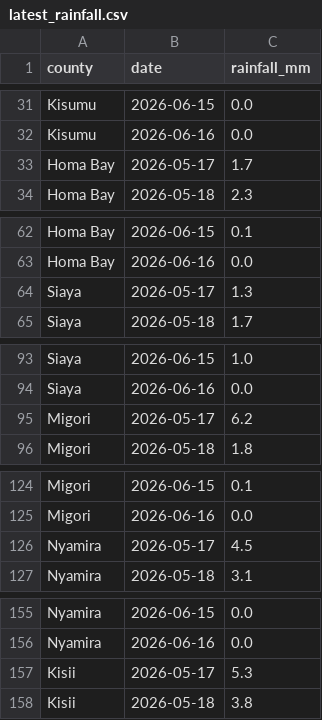
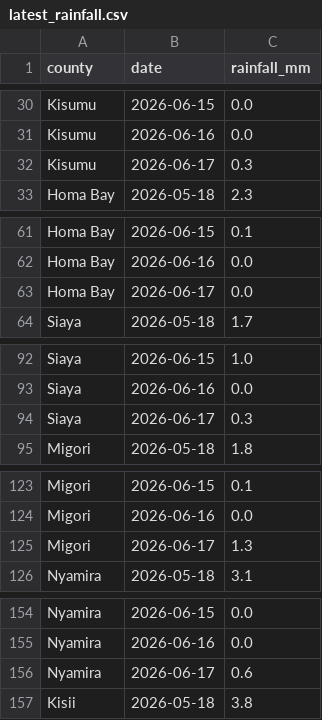
Before and after one commit to Samwelo203/sentinel-ke, a CSV file: data/raw/latest_rainfall.csv, drawn as a sheet; only a part is shown, gaps mark what is left out; the diff covers the shown part only.

```diff
--- a/data/raw/latest_rainfall.csv
+++ b/data/raw/latest_rainfall.csv
@@ -32,3 +31,3 @@ Kisumu,2026-06-15,0.0
 Kisumu,2026-06-16,0.0
-Homa Bay,2026-05-17,1.7
+Kisumu,2026-06-17,0.3
 Homa Bay,2026-05-18,2.3
@@ -63,3 +62,3 @@ Homa Bay,2026-06-15,0.1
 Homa Bay,2026-06-16,0.0
-Siaya,2026-05-17,1.3
+Homa Bay,2026-06-17,0.0
 Siaya,2026-05-18,1.7
@@ -94,3 +93,3 @@ Siaya,2026-06-15,1.0
 Siaya,2026-06-16,0.0
-Migori,2026-05-17,6.2
+Siaya,2026-06-17,0.3
 Migori,2026-05-18,1.8
@@ -125,3 +124,3 @@ Migori,2026-06-15,0.1
 Migori,2026-06-16,0.0
-Nyamira,2026-05-17,4.5
+Migori,2026-06-17,1.3
 Nyamira,2026-05-18,3.1
@@ -156,3 +155,3 @@ Nyamira,2026-06-15,0.0
 Nyamira,2026-06-16,0.0
-Kisii,2026-05-17,5.3
+Nyamira,2026-06-17,0.6
 Kisii,2026-05-18,3.8
```
Also changed, not shown: 1 added row and 1 removed row elsewhere in this file, data/processed/latest_predictions.csv.
